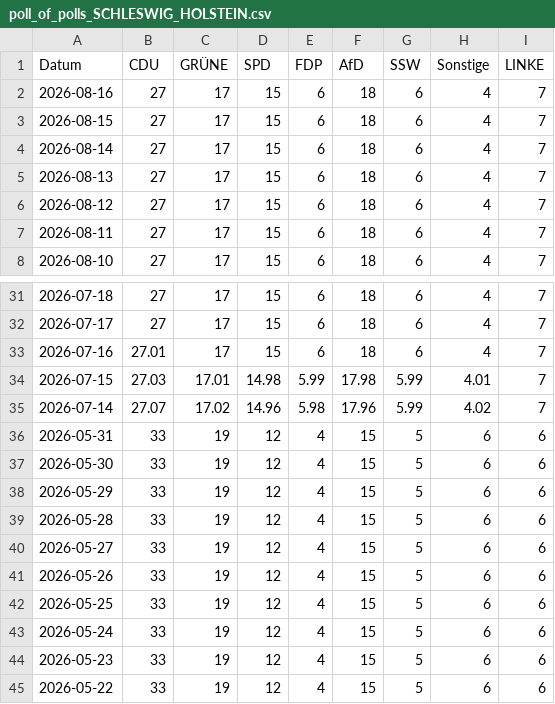
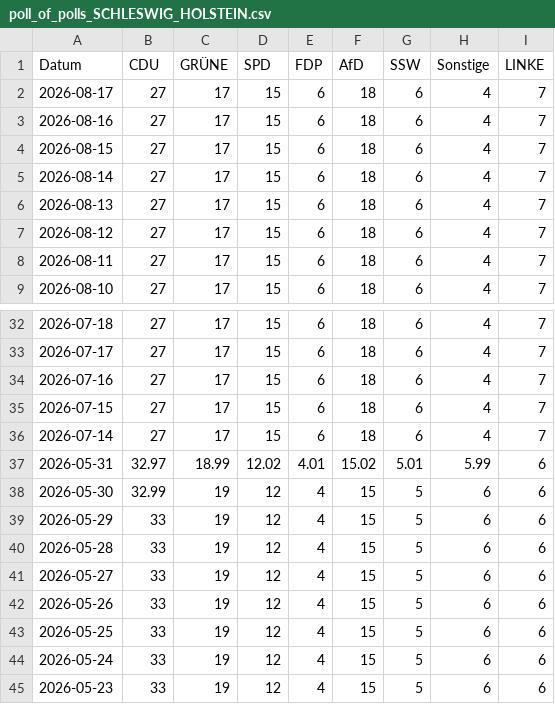
Before and after one commit to Cacauu/2025_ddj_wahlen_data, a CSV file: data/poll_of_polls_SCHLESWIG_HOLSTEIN.csv, drawn as a sheet; only a part is shown, gaps mark what is left out; the shorter side is filled out with more unchanged rows.

```diff
--- a/data/poll_of_polls_SCHLESWIG_HOLSTEIN.csv
+++ b/data/poll_of_polls_SCHLESWIG_HOLSTEIN.csv
@@ -1,2 +1,3 @@
 Datum,CDU,GRÜNE,SPD,FDP,AfD,SSW,Sonstige,LINKE
+2026-08-17,27,17,15,6,18,6,4,7
 2026-08-16,27,17,15,6,18,6,4,7
@@ -32,7 +33,7 @@ Datum,CDU,GRÜNE,SPD,FDP,AfD,SSW,Sonstige,LINKE
 2026-07-17,27,17,15,6,18,6,4,7
-2026-07-16,27.01,17,15,6,18,6,4,7
-2026-07-15,27.03,17.01,14.98,5.99,17.98,5.99,4.01,7
-2026-07-14,27.07,17.02,14.96,5.98,17.96,5.99,4.02,7
-2026-05-31,33,19,12,4,15,5,6,6
-2026-05-30,33,19,12,4,15,5,6,6
+2026-07-16,27,17,15,6,18,6,4,7
+2026-07-15,27,17,15,6,18,6,4,7
+2026-07-14,27,17,15,6,18,6,4,7
+2026-05-31,32.97,18.99,12.02,4.01,15.02,5.01,5.99,6
+2026-05-30,32.99,19,12,4,15,5,6,6
 2026-05-29,33,19,12,4,15,5,6,6
```
Also changed, not shown: data/poll_of_polls_BERLIN.csv, data/poll_of_polls_MECKLENBURG_VORPOMMERN.csv, 1 other file.
